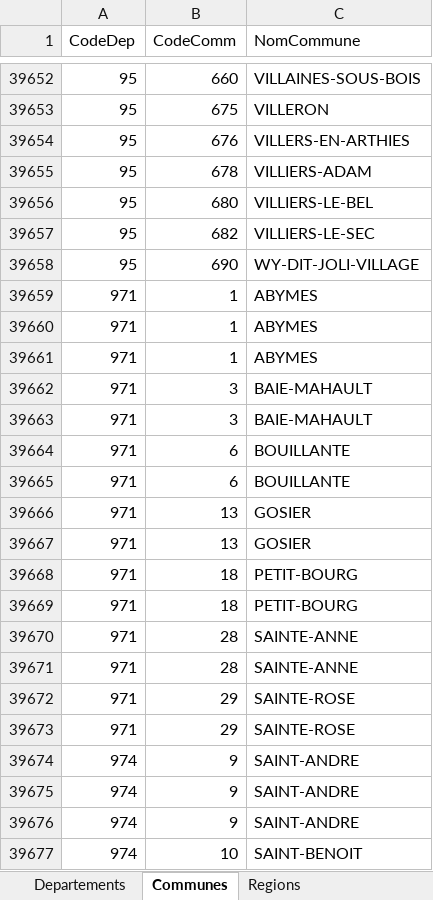
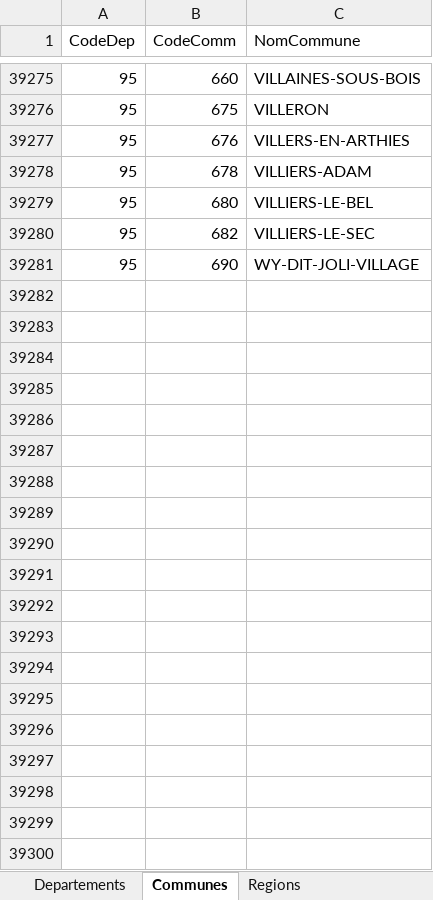
Before and after one commit to AnaisTh/M2_BI, an Excel workbook: donnees/donnees_departements_region/Codification départements et régions.xlsx, sheet Communes, drawn as a sheet; only a part is shown, gaps mark what is left out; values as stored, in another font and other column widths than the file's, no borders; removed rows and columns are numbered as before the commit, all else as after; the diff covers the shown part only; the diff names each change by its address in the sheet, - before the commit and + after, or states it on an @@ line.

Commit message:
Mise à jour des codifications + retrait des communes outre mer

```diff
--- a/donnees/donnees_departements_region/Codification départements et régions.xlsx (sheet Communes)
+++ b/donnees/donnees_departements_region/Codification départements et régions.xlsx (sheet Communes)
-row 39659: 971 | 1 | ABYMES
-row 39660: 971 | 1 | ABYMES
-row 39661: 971 | 1 | ABYMES
-row 39662: 971 | 3 | BAIE-MAHAULT
-row 39663: 971 | 3 | BAIE-MAHAULT
-row 39664: 971 | 6 | BOUILLANTE
-row 39665: 971 | 6 | BOUILLANTE
-row 39666: 971 | 13 | GOSIER
-row 39667: 971 | 13 | GOSIER
-row 39668: 971 | 18 | PETIT-BOURG
-row 39669: 971 | 18 | PETIT-BOURG
-row 39670: 971 | 28 | SAINTE-ANNE
-row 39671: 971 | 28 | SAINTE-ANNE
-row 39672: 971 | 29 | SAINTE-ROSE
-row 39673: 971 | 29 | SAINTE-ROSE
-row 39674: 974 | 9 | SAINT-ANDRE
-row 39675: 974 | 9 | SAINT-ANDRE
-row 39676: 974 | 9 | SAINT-ANDRE
-row 39677: 974 | 10 | SAINT-BENOIT
```
Also changed, not shown: 7 added rows, 545 removed rows, 248 moved rows and 1 edited cell elsewhere in this sheet, sheet Departements, formulas that keep their value.
